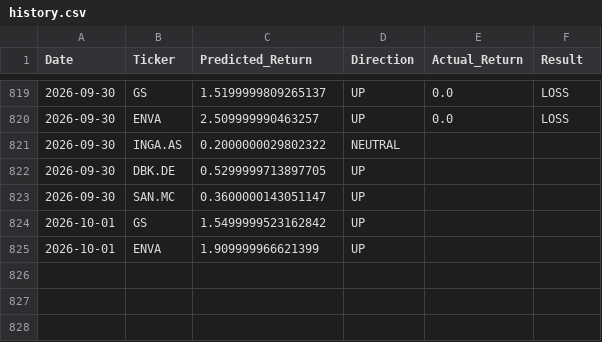
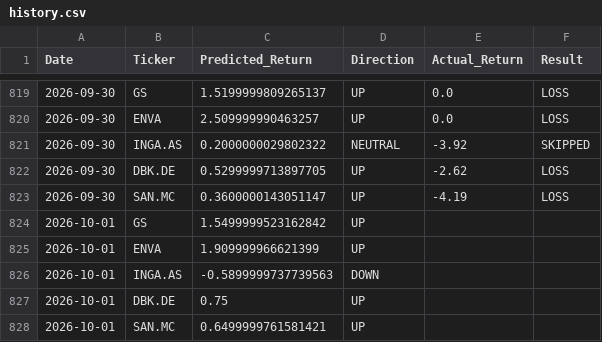
Before and after one commit to dimos-xe/stock-prediction-bot, a CSV file: history.csv, drawn as a sheet; only a part is shown, gaps mark what is left out.

Commit message:
📈 Update EU prediction history [skip ci]

```diff
--- a/history.csv
+++ b/history.csv
@@ -820,6 +820,9 @@ Date,Ticker,Predicted_Return,Direction,Actual_Return,Result
 2026-09-30,ENVA,2.509999990463257,UP,0.0,LOSS
-2026-09-30,INGA.AS,0.2000000029802322,NEUTRAL,,
-2026-09-30,DBK.DE,0.5299999713897705,UP,,
-2026-09-30,SAN.MC,0.3600000143051147,UP,,
+2026-09-30,INGA.AS,0.2000000029802322,NEUTRAL,-3.92,SKIPPED
+2026-09-30,DBK.DE,0.5299999713897705,UP,-2.62,LOSS
+2026-09-30,SAN.MC,0.3600000143051147,UP,-4.19,LOSS
 2026-10-01,GS,1.5499999523162842,UP,,
 2026-10-01,ENVA,1.909999966621399,UP,,
+2026-10-01,INGA.AS,-0.5899999737739563,DOWN,,
+2026-10-01,DBK.DE,0.75,UP,,
+2026-10-01,SAN.MC,0.6499999761581421,UP,,
```
